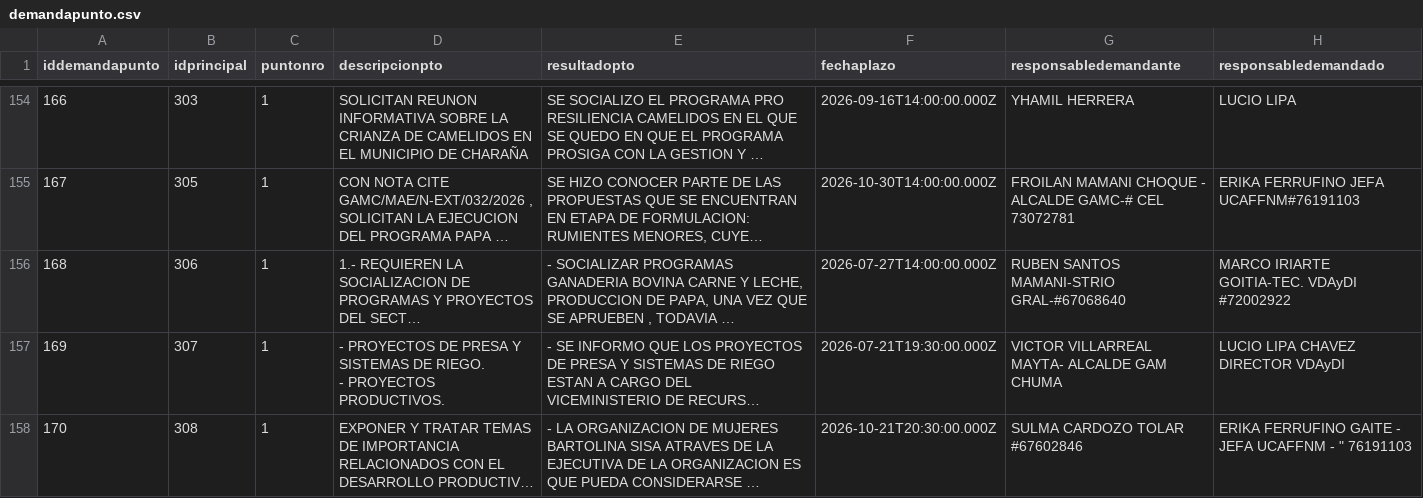
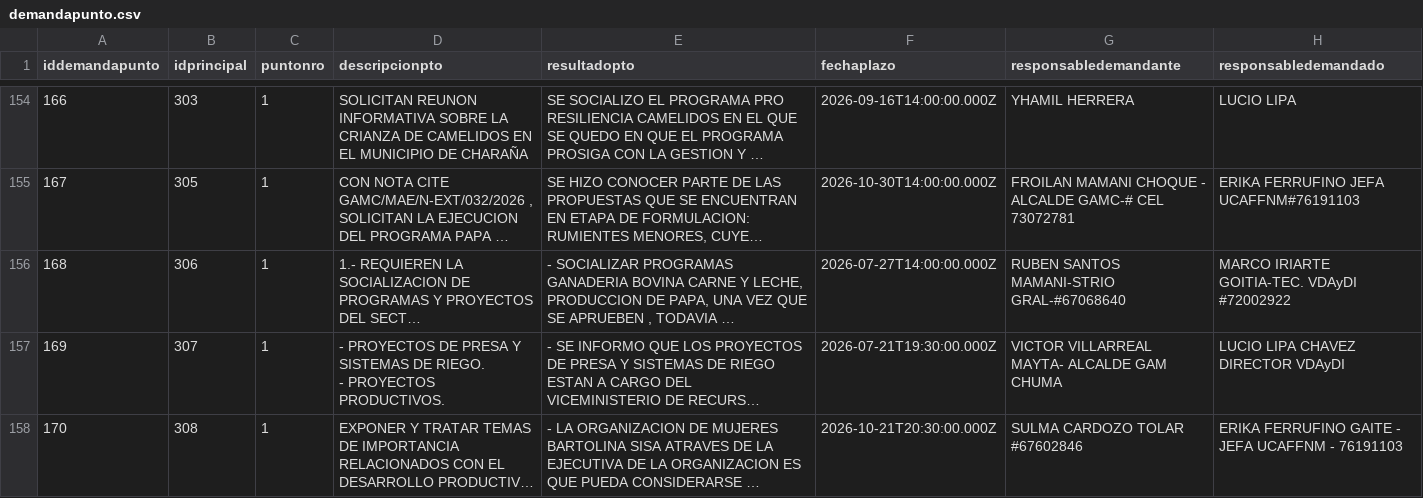
Before and after one commit to mauforonda/data-triage, a CSV file: produccion/simat/data/demandapunto.csv, drawn as a sheet; only a part is shown, gaps mark what is left out; long unchanged cells end in …; the diff covers the shown part only; the diff names each change by its address in the sheet, - before the commit and + after, or states it on an @@ line.

```diff
--- a/produccion/simat/data/demandapunto.csv
+++ b/produccion/simat/data/demandapunto.csv
-H158 (responsabledemandado): …UCAFFNM - " 76191103
+H158 (responsabledemandado): …UCAFFNM - 76191103
```
Also changed, not shown: 1 added row and 3 edited cells elsewhere in this file, produccion/simat/data/casos.csv, produccion/simat/data/conveniopunto.csv, 3 other files.
